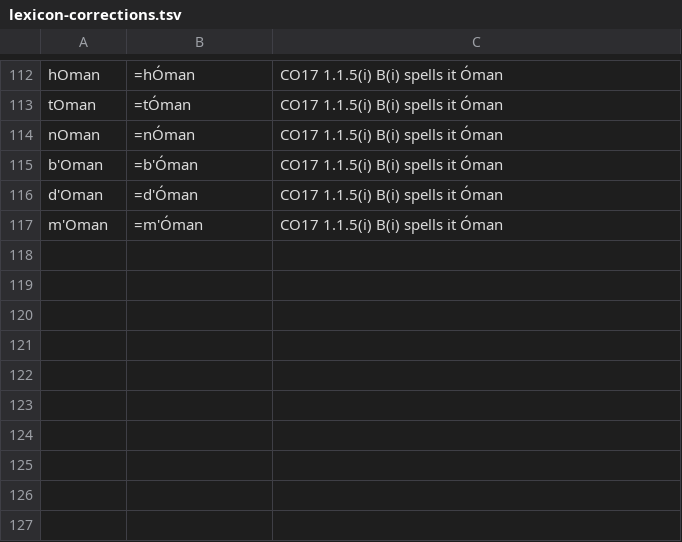
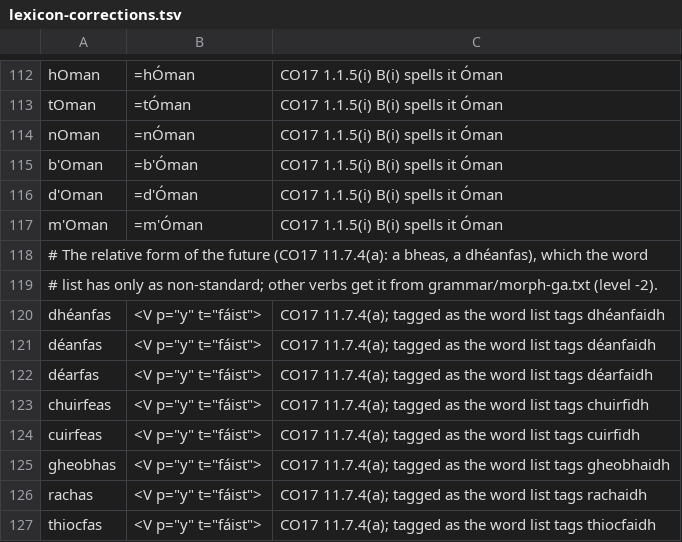
Before and after one commit to liamosaur/irish-grammar-checker, a TSV file: grammar/lexicon-corrections.tsv, drawn as a sheet; only a part is shown, gaps mark what is left out.

```diff
--- a/grammar/lexicon-corrections.tsv
+++ b/grammar/lexicon-corrections.tsv
@@ -117 +117,11 @@ d'Oman	=d'Óman	CO17 1.1.5(i) B(i) spells it Óman
 m'Oman	=m'Óman	CO17 1.1.5(i) B(i) spells it Óman
+# The relative form of the future (CO17 11.7.4(a): a bheas, a dhéanfas), which the word
+# list has only as non-standard; other verbs get it from grammar/morph-ga.txt (level -2).
+dhéanfas	<V p="y" t="fáist">	CO17 11.7.4(a); tagged as the word list tags dhéanfaidh
+déanfas	<V p="y" t="fáist">	CO17 11.7.4(a); tagged as the word list tags déanfaidh
+déarfas	<V p="y" t="fáist">	CO17 11.7.4(a); tagged as the word list tags déarfaidh
+chuirfeas	<V p="y" t="fáist">	CO17 11.7.4(a); tagged as the word list tags chuirfidh
+cuirfeas	<V p="y" t="fáist">	CO17 11.7.4(a); tagged as the word list tags cuirfidh
+gheobhas	<V p="y" t="fáist">	CO17 11.7.4(a); tagged as the word list tags gheobhaidh
+rachas	<V p="y" t="fáist">	CO17 11.7.4(a); tagged as the word list tags rachaidh
+thiocfas	<V p="y" t="fáist">	CO17 11.7.4(a); tagged as the word list tags thiocfaidh
```
Also changed, not shown: 14 other files.
